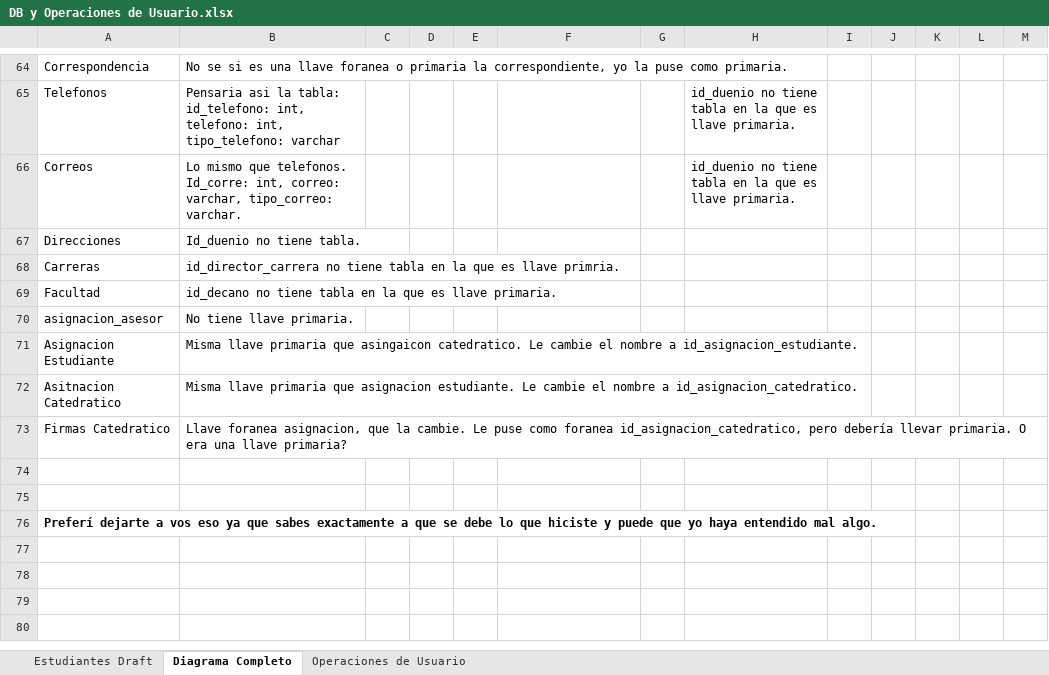
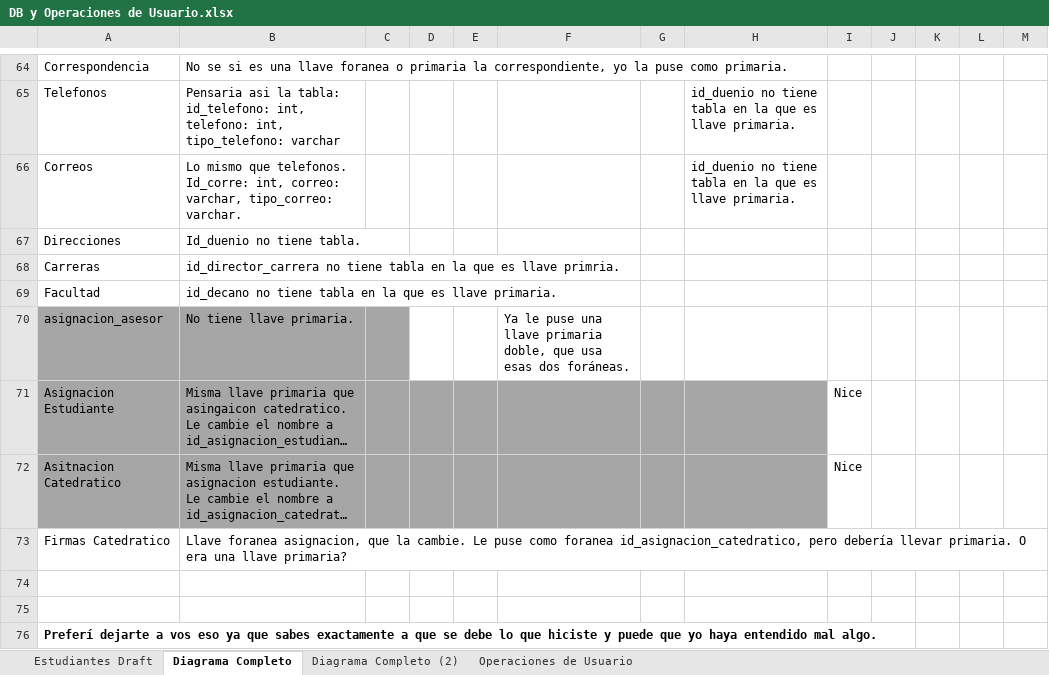
Before and after one commit to EdgarVallejo96/DW1_Project, an Excel workbook: DB y Operaciones de Usuario.xlsx, sheet Diagrama Completo, drawn as a sheet; only a part is shown, gaps mark what is left out; long unchanged cells end in …; values as stored, in another font and other column widths than the file's, no borders; charts and pictures and conditional formats not drawn; the diff covers the shown part only; the diff names each change by its address in the sheet, - before the commit and + after, or states it on an @@ line.

```diff
--- a/DB y Operaciones de Usuario.xlsx (sheet Diagrama Completo)
+++ b/DB y Operaciones de Usuario.xlsx (sheet Diagrama Completo)
+sheet tab: Diagrama Completo (2)
-A70:C70 fill: none
+A70:C70 fill: #A6A6A6
-F70: (empty)
+F70: Ya le puse una llave primaria doble, que usa esas dos foráneas.
-A71:H72 fill: none
+A71:H72 fill: #A6A6A6
-I71:I72: (empty)
+I71:I72: Nice
```
Also changed, not shown: 3 added rows, 5 edited cells and cell formats elsewhere in this sheet, charts or pictures, 2 other files.
